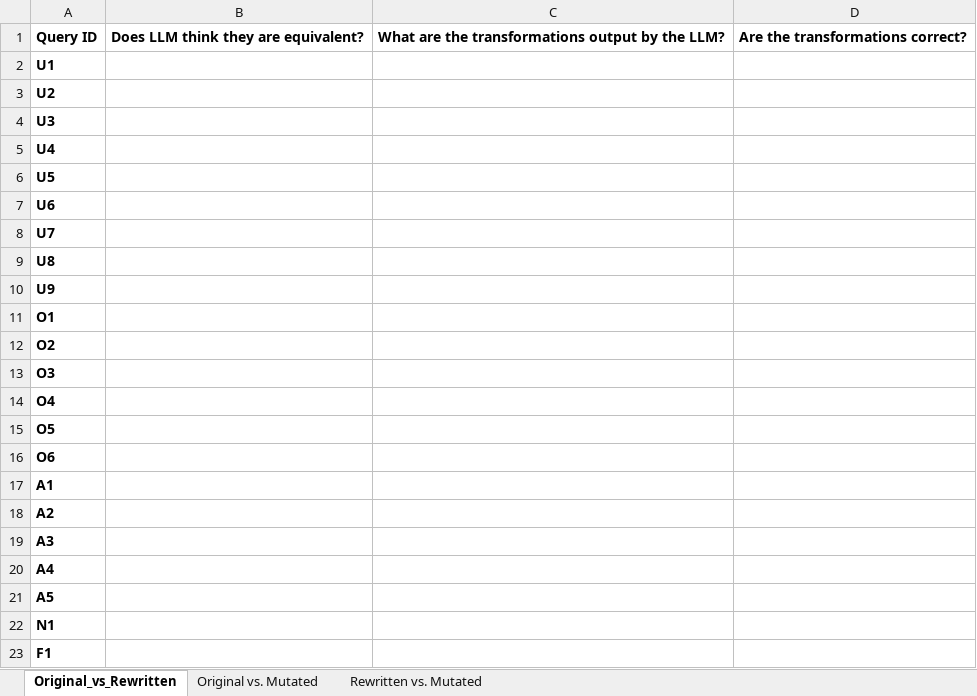
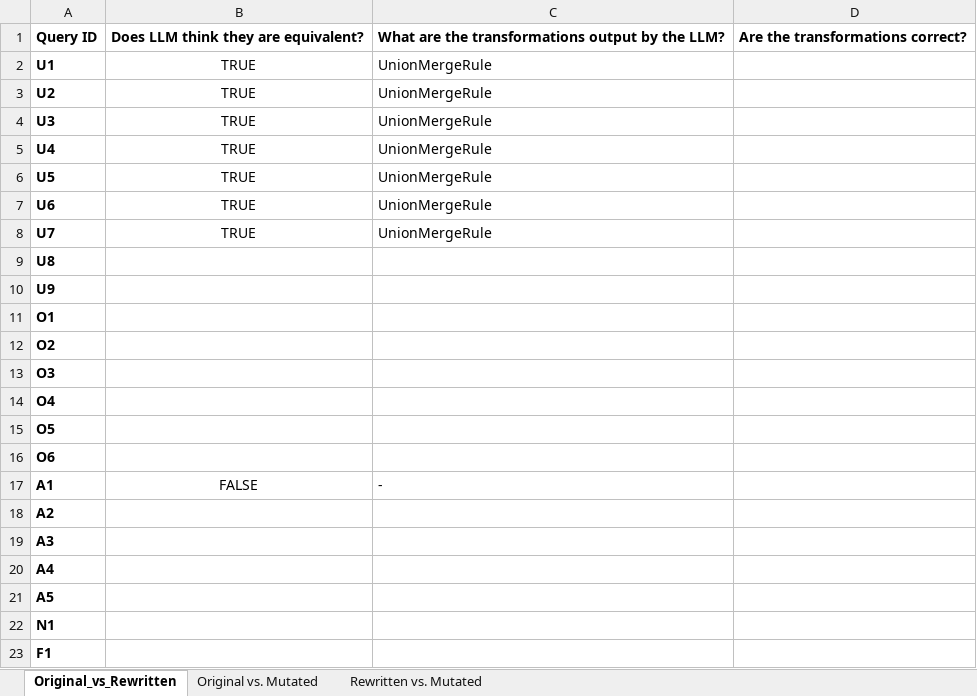
Before and after one commit to suhaskamath2712/E0261_P11, an Excel workbook: sql_queries/Queries.xlsx, sheet Original_vs_Rewritten, drawn as a sheet; only a part is shown; values as stored, in another font and other column widths than the file's, no borders; the diff names each change by its address in the sheet, - before the commit and + after, or states it on an @@ line.

```diff
--- a/sql_queries/Queries.xlsx (sheet Original_vs_Rewritten)
+++ b/sql_queries/Queries.xlsx (sheet Original_vs_Rewritten)
-B2:B8: (empty)
+B2:B8: TRUE
-C2:C8: (empty)
+C2:C8: UnionMergeRule
-B17: (empty)
+B17: FALSE
-C17: (empty)
+C17: -
```
Also changed, not shown: 1 other file.
